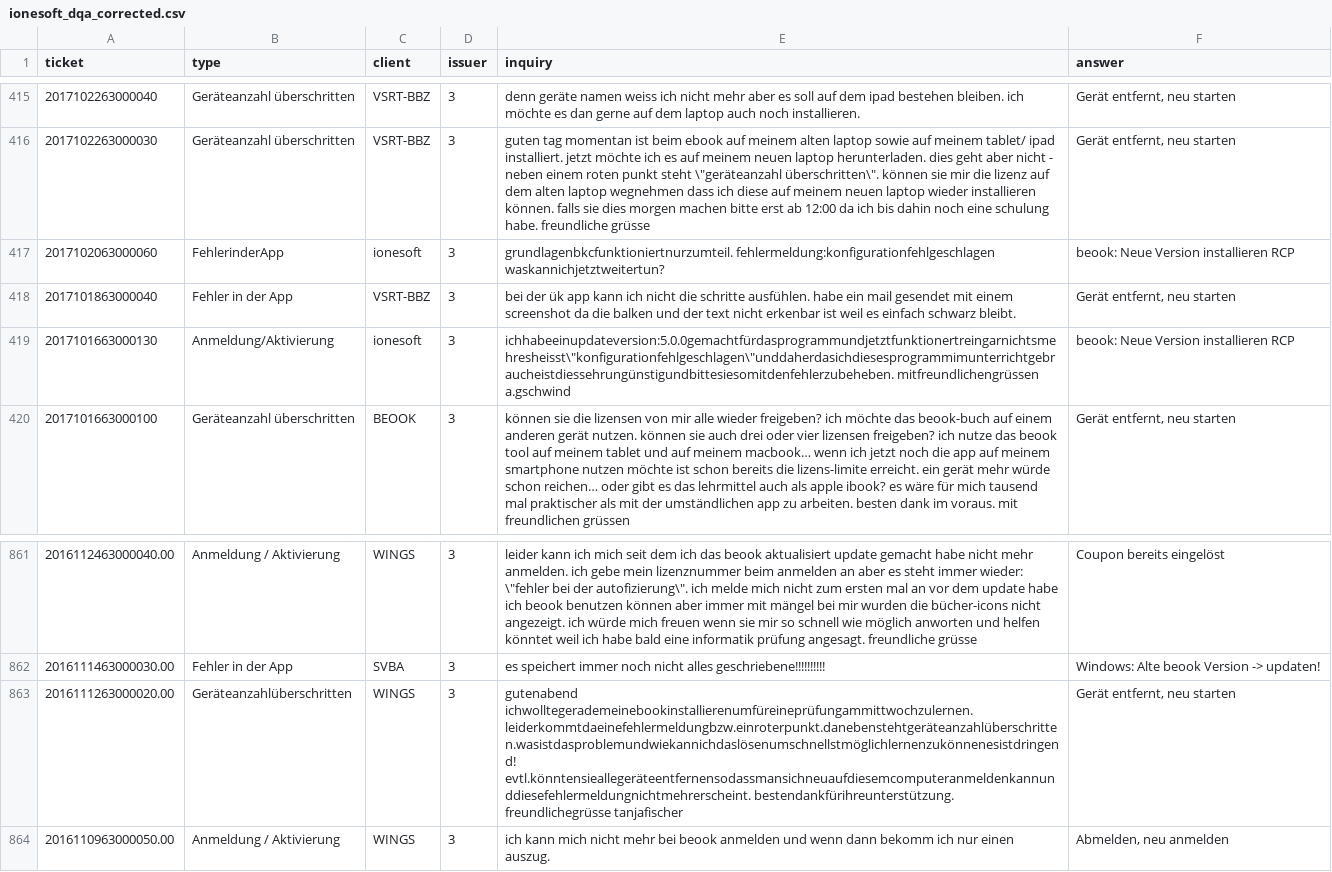
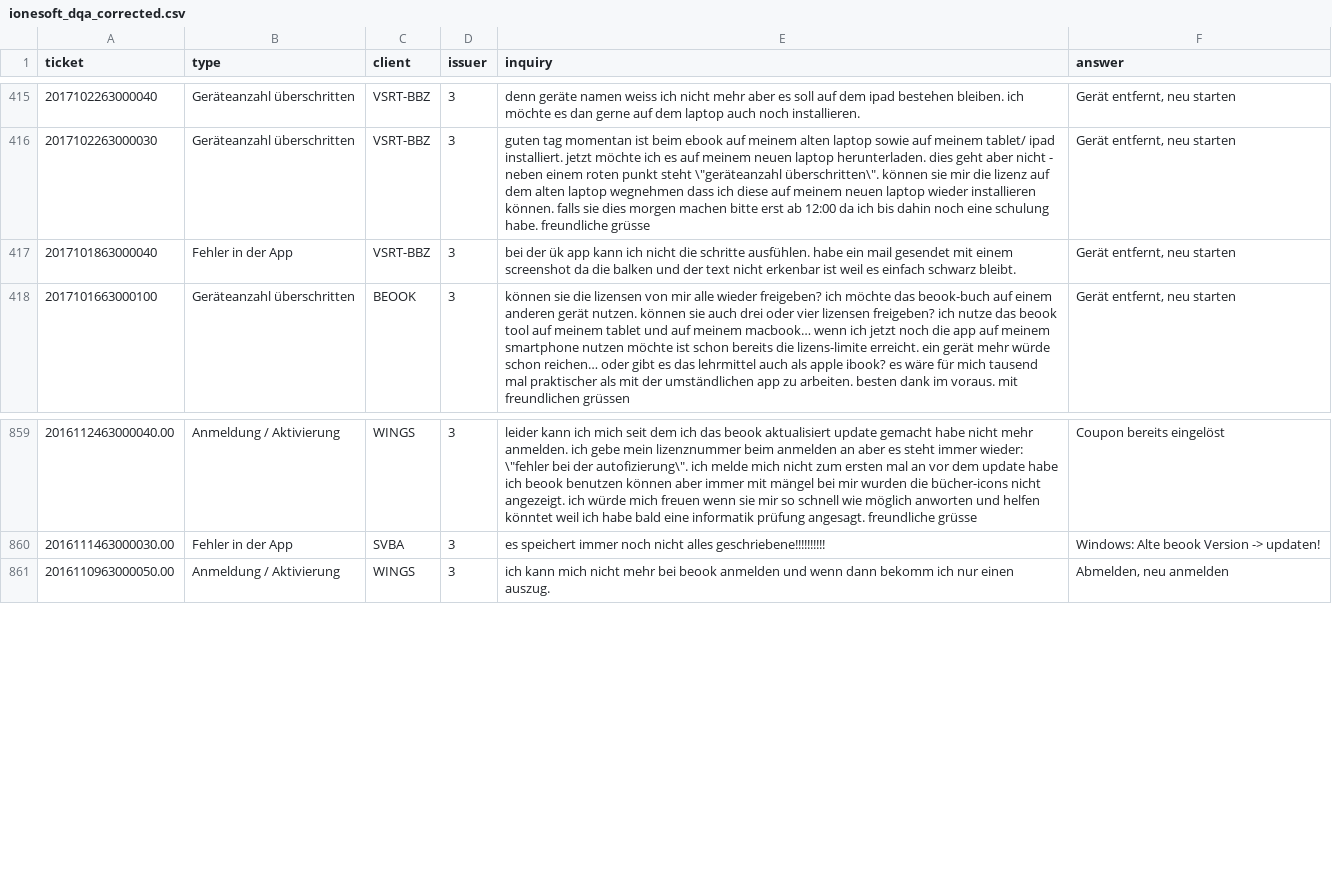
Before and after one commit to bda-19fs/bda-chatbot, a CSV file: 02_data_review/korrekturen_ionesoft/ionesoft_dqa_corrected.csv, drawn as a sheet; only a part is shown, gaps mark what is left out; the diff names each change by its address in the sheet, - before the commit and + after, or states it on an @@ line.

Commit message:
remove some bad tickets

```diff
--- a/02_data_review/korrekturen_ionesoft/ionesoft_dqa_corrected.csv
+++ b/02_data_review/korrekturen_ionesoft/ionesoft_dqa_corrected.csv
-row 417: 2017102063000060 | FehlerinderApp | ionesoft | 3 | grundlagenbkcfunktioniertnurzumteil. fehlermeldung:konfigurationfehlgeschlagen waskannichjetztweitertun? | beook: Neue Version installieren RCP
-row 419: 2017101663000130 | Anmeldung/Aktivierung | ionesoft | 3 | ichhabeeinupdateversion:5.0.0gemachtfürdasprogrammundjetztfunktionertreingarnichtsmehresheisst\"konfigurationfehlgeschlagen\"unddaherdasichdiesesprogrammimunterrichtgebraucheistdiessehrungünstigundbittesiesomitdenfehlerzubeheben. mitfreundlichengrüssen a.gschwind | beook: Neue Version installieren RCP
-row 863: 2016111263000020.00 | Geräteanzahlüberschritten | WINGS | 3 | gutenabend ichwolltegerademeinebookinstallierenumfüreineprüfungammittwochzulernen.leiderkommtdaeinefehlermeldungbzw.einroterpunkt.danebenstehtgeräteanzahlüberschritten.wasistdasproblemundwiekannichdaslösenumschnellstmöglichlernenzukönnenesistdringend! evtl.könntensieallegeräteentfernensodassmansichneuaufdiesemcomputeranmeldenkannunddiesefehlermeldungnichtmehrerscheint. bestendankfürihreunterstützung. freundlichegrüsse tanjafischer | Gerät entfernt, neu starten
```
